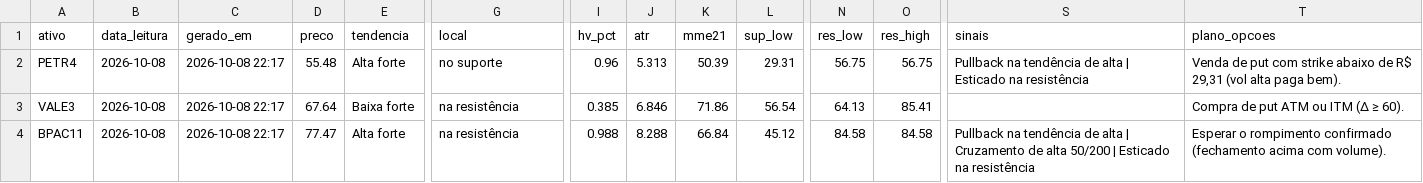
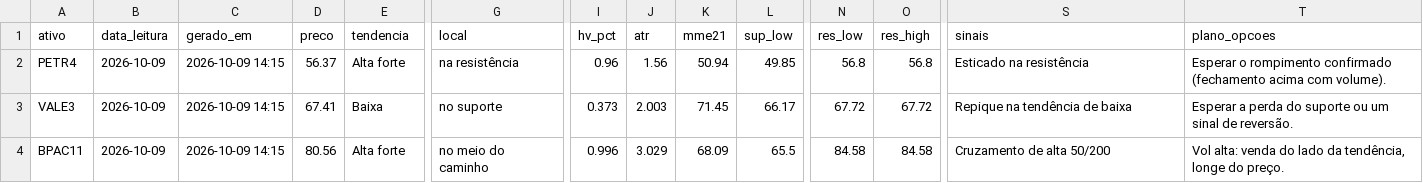
Before and after one commit to DCS1986/PAINEL-ARBITRAGEM, a CSV file: radar_tecnico/radar/leituras.csv, drawn as a sheet; only a part is shown, gaps mark what is left out; the diff covers the shown part only; the diff names each change by its address in the sheet, - before the commit and + after, or states it on an @@ line.

Commit message:
Radar: leituras 2026-10-09

```diff
--- a/radar_tecnico/radar/leituras.csv
+++ b/radar_tecnico/radar/leituras.csv
-B2:B4 (data_leitura): 2026-10-08
+B2:B4 (data_leitura): 2026-10-09
-C2:C4 (gerado_em): 2026-10-08 22:17
+C2:C4 (gerado_em): 2026-10-09 14:15
-D2 (preco): 55.48
+D2 (preco): 56.37
-G2 (local): no suporte
+G2 (local): na resistência
-J2 (atr): 5.313
+J2 (atr): 1.56
-K2 (mme21): 50.39
+K2 (mme21): 50.94
-L2 (sup_low): 29.31
+L2 (sup_low): 49.85
-N2 (res_low): 56.75
+N2 (res_low): 56.8
-O2 (res_high): 56.75
+O2 (res_high): 56.8
-S2 (sinais): Pullback na tendência de alta | Esticado na resistência
+S2 (sinais): Esticado na resistência
-T2 (plano_opcoes): Venda de put com strike abaixo de R$ 29,31 (vol alta paga bem).
+T2 (plano_opcoes): Esperar o rompimento confirmado (fechamento acima com volume).
-D3 (preco): 67.64
+D3 (preco): 67.41
-E3 (tendencia): Baixa forte
+E3 (tendencia): Baixa
-G3 (local): na resistência
+G3 (local): no suporte
-I3 (hv_pct): 0.385
+I3 (hv_pct): 0.373
-J3 (atr): 6.846
+J3 (atr): 2.003
-K3 (mme21): 71.86
+K3 (mme21): 71.45
-L3 (sup_low): 56.54
+L3 (sup_low): 66.17
-N3 (res_low): 64.13
+N3 (res_low): 67.72
-O3 (res_high): 85.41
+O3 (res_high): 67.72
-S3 (sinais): (empty)
+S3 (sinais): Repique na tendência de baixa
-T3 (plano_opcoes): Compra de put ATM ou ITM (Δ ≥ 60).
+T3 (plano_opcoes): Esperar a perda do suporte ou um sinal de reversão.
-D4 (preco): 77.47
+D4 (preco): 80.56
-G4 (local): na resistência
+G4 (local): no meio do caminho
-I4 (hv_pct): 0.988
+I4 (hv_pct): 0.996
-J4 (atr): 8.288
+J4 (atr): 3.029
-K4 (mme21): 66.84
+K4 (mme21): 68.09
-L4 (sup_low): 45.12
+L4 (sup_low): 65.5
-S4 (sinais): Pullback na tendência de alta | Cruzamento de alta 50/200 | Esticado na resistência
+S4 (sinais): Cruzamento de alta 50/200
-T4 (plano_opcoes): Esperar o rompimento confirmado (fechamento acima com volume).
+T4 (plano_opcoes): Vol alta: venda do lado da tendência, longe do preço.
```
Also changed, not shown: 127 edited cells elsewhere in this file, radar_tecnico/radar/sugestoes.csv.
